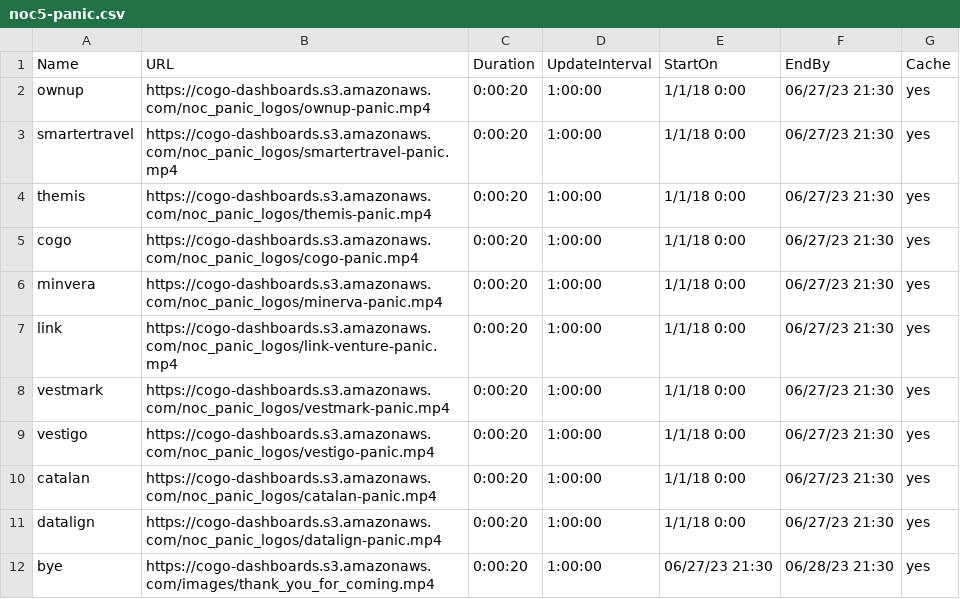
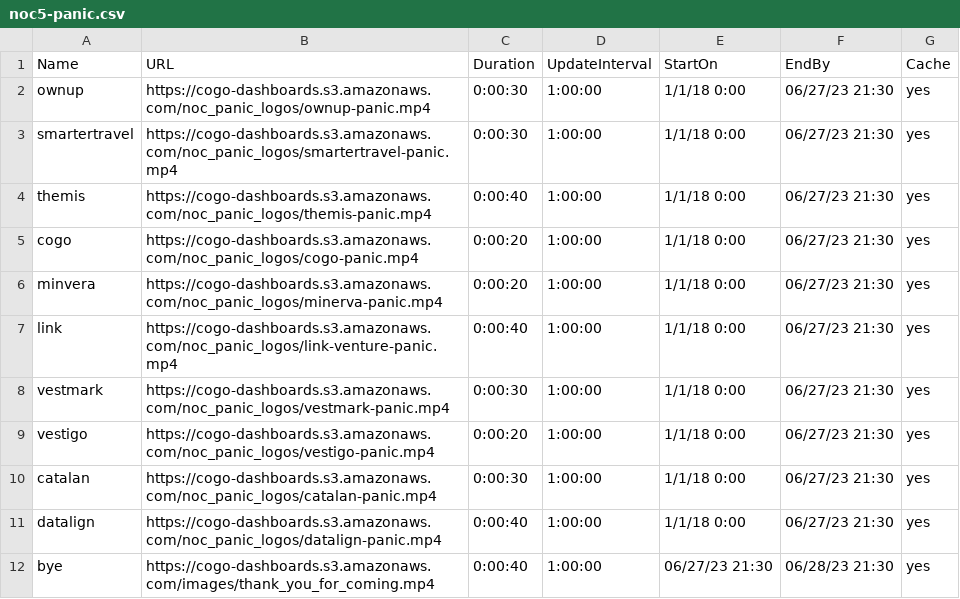
Before and after one commit to cogo-roadmaps/exhibits, a CSV file: csv/panic-csvs/noc5-panic.csv, drawn as a sheet.

Commit message:
Update noc5-panic.csv

```diff
--- a/csv/panic-csvs/noc5-panic.csv
+++ b/csv/panic-csvs/noc5-panic.csv
@@ -1,12 +1,12 @@
 Name,URL,Duration,UpdateInterval,StartOn,EndBy,Cache
-ownup,https://cogo-dashboards.s3.amazonaws.com/noc_panic_logos/ownup-panic.mp4,0:00:20,1:00:00,1/1/18 0:00,06/27/23 21:30,yes
-smartertravel,https://cogo-dashboards.s3.amazonaws.com/noc_panic_logos/smartertravel-panic.mp4,0:00:20,1:00:00,1/1/18 0:00,06/27/23 21:30,yes
-themis,https://cogo-dashboards.s3.amazonaws.com/noc_panic_logos/themis-panic.mp4,0:00:20,1:00:00,1/1/18 0:00,06/27/23 21:30,yes
+ownup,https://cogo-dashboards.s3.amazonaws.com/noc_panic_logos/ownup-panic.mp4,0:00:30,1:00:00,1/1/18 0:00,06/27/23 21:30,yes
+smartertravel,https://cogo-dashboards.s3.amazonaws.com/noc_panic_logos/smartertravel-panic.mp4,0:00:30,1:00:00,1/1/18 0:00,06/27/23 21:30,yes
+themis,https://cogo-dashboards.s3.amazonaws.com/noc_panic_logos/themis-panic.mp4,0:00:40,1:00:00,1/1/18 0:00,06/27/23 21:30,yes
 cogo,https://cogo-dashboards.s3.amazonaws.com/noc_panic_logos/cogo-panic.mp4,0:00:20,1:00:00,1/1/18 0:00,06/27/23 21:30,yes
 minvera,https://cogo-dashboards.s3.amazonaws.com/noc_panic_logos/minerva-panic.mp4,0:00:20,1:00:00,1/1/18 0:00,06/27/23 21:30,yes
-link,https://cogo-dashboards.s3.amazonaws.com/noc_panic_logos/link-venture-panic.mp4,0:00:20,1:00:00,1/1/18 0:00,06/27/23 21:30,yes
-vestmark,https://cogo-dashboards.s3.amazonaws.com/noc_panic_logos/vestmark-panic.mp4,0:00:20,1:00:00,1/1/18 0:00,06/27/23 21:30,yes
+link,https://cogo-dashboards.s3.amazonaws.com/noc_panic_logos/link-venture-panic.mp4,0:00:40,1:00:00,1/1/18 0:00,06/27/23 21:30,yes
+vestmark,https://cogo-dashboards.s3.amazonaws.com/noc_panic_logos/vestmark-panic.mp4,0:00:30,1:00:00,1/1/18 0:00,06/27/23 21:30,yes
 vestigo,https://cogo-dashboards.s3.amazonaws.com/noc_panic_logos/vestigo-panic.mp4,0:00:20,1:00:00,1/1/18 0:00,06/27/23 21:30,yes
-catalan,https://cogo-dashboards.s3.amazonaws.com/noc_panic_logos/catalan-panic.mp4,0:00:20,1:00:00,1/1/18 0:00,06/27/23 21:30,yes
-datalign,https://cogo-dashboards.s3.amazonaws.com/noc_panic_logos/datalign-panic.mp4,0:00:20,1:00:00,1/1/18 0:00,06/27/23 21:30,yes
-bye,https://cogo-dashboards.s3.amazonaws.com/images/thank_you_for_coming.mp4,0:00:20,1:00:00,06/27/23 21:30,06/28/23 21:30,yes
+catalan,https://cogo-dashboards.s3.amazonaws.com/noc_panic_logos/catalan-panic.mp4,0:00:30,1:00:00,1/1/18 0:00,06/27/23 21:30,yes
+datalign,https://cogo-dashboards.s3.amazonaws.com/noc_panic_logos/datalign-panic.mp4,0:00:40,1:00:00,1/1/18 0:00,06/27/23 21:30,yes
+bye,https://cogo-dashboards.s3.amazonaws.com/images/thank_you_for_coming.mp4,0:00:40,1:00:00,06/27/23 21:30,06/28/23 21:30,yes
```
